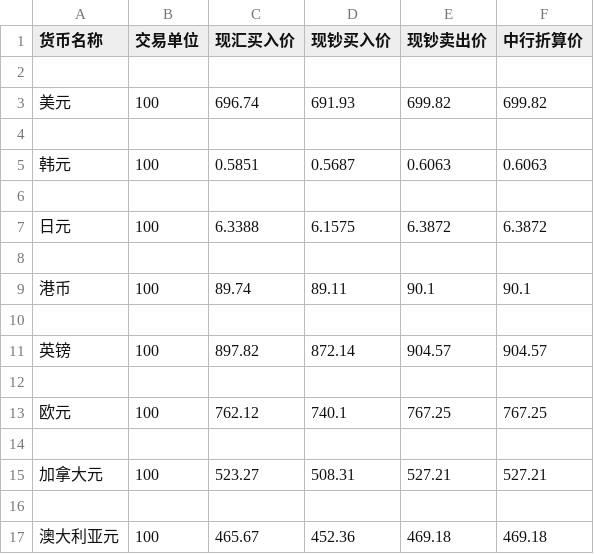
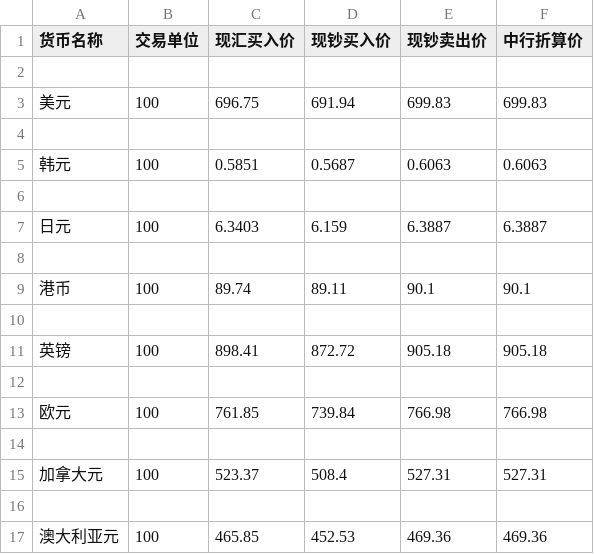
Before and after one commit to ylxy123/Exchange-rate-conversion-procedure, a CSV file: database.csv, drawn as a sheet.

```diff
--- a/database.csv
+++ b/database.csv
@@ -2,3 +2,3 @@
 
-美元,100,696.74,691.93,699.82,699.82
+美元,100,696.75,691.94,699.83,699.83
 
@@ -6,3 +6,3 @@
 
-日元,100,6.3388,6.1575,6.3872,6.3872
+日元,100,6.3403,6.159,6.3887,6.3887
 
@@ -10,8 +10,8 @@
 
-英镑,100,897.82,872.14,904.57,904.57
+英镑,100,898.41,872.72,905.18,905.18
 
-欧元,100,762.12,740.1,767.25,767.25
+欧元,100,761.85,739.84,766.98,766.98
 
-加拿大元,100,523.27,508.31,527.21,527.21
+加拿大元,100,523.37,508.4,527.31,527.31
 
-澳大利亚元,100,465.67,452.36,469.18,469.18
+澳大利亚元,100,465.85,452.53,469.36,469.36
```
Also changed, not shown: 2 other files.
